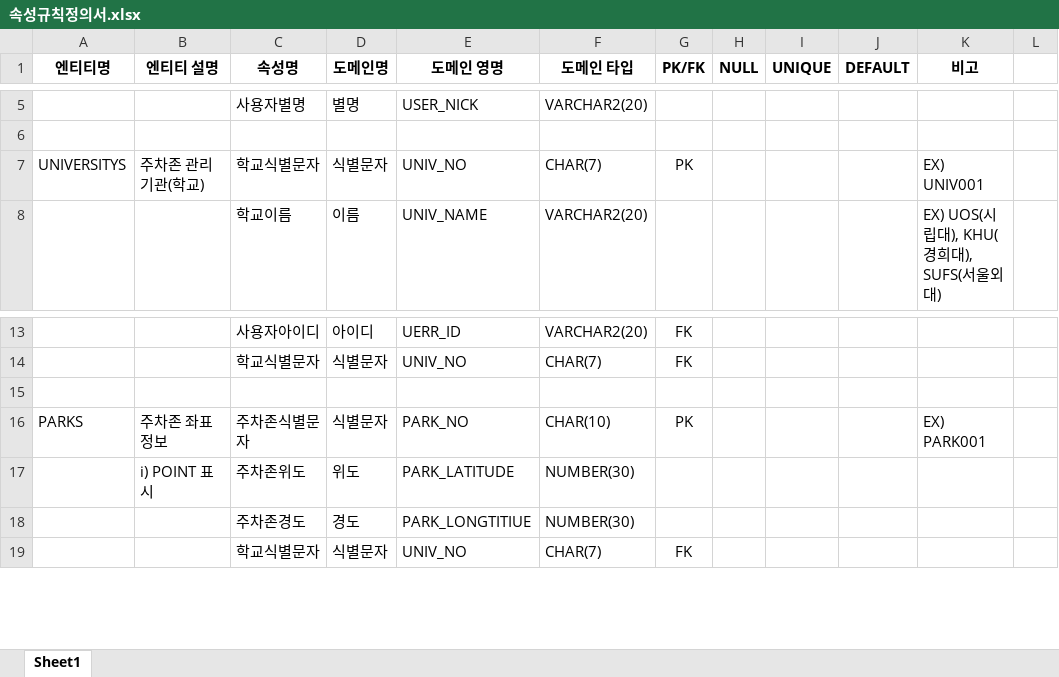
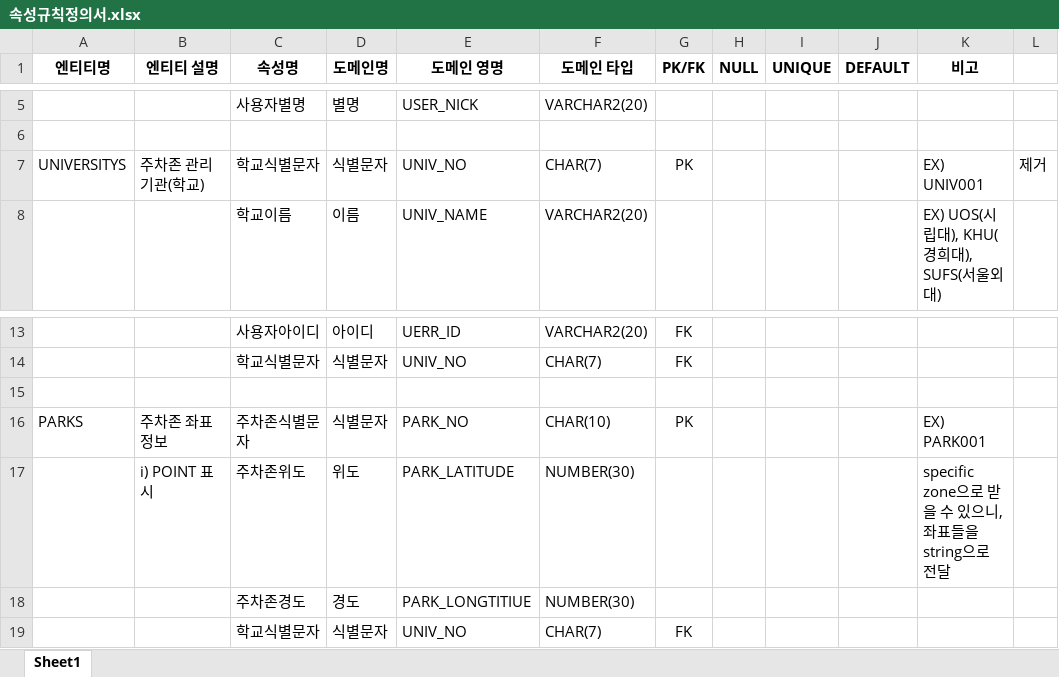
Before and after one commit to sajo-2021/ParKick, an Excel workbook: 속성규칙정의서.xlsx, sheet Sheet1, drawn as a sheet; only a part is shown, gaps mark what is left out; values as stored, in another font and other column widths than the file's, no borders; the diff names each change by its address in the sheet, - before the commit and + after, or states it on an @@ line.

Commit message:
20211001 update

```diff
--- a/속성규칙정의서.xlsx (sheet Sheet1)
+++ b/속성규칙정의서.xlsx (sheet Sheet1)
-L7: (empty)
+L7: 제거
-K17 (비고): (empty)
+K17 (비고): specific zone으로 받을 수 있으니, 좌표들을 string으로 전달
```
